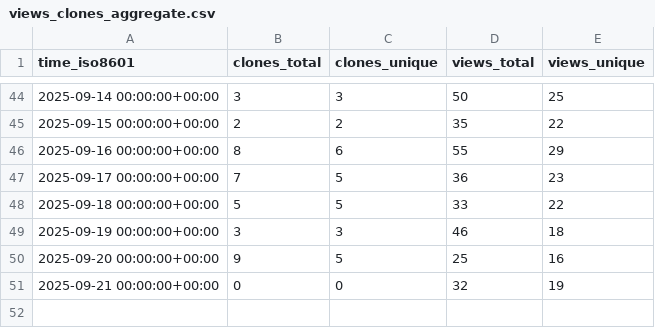
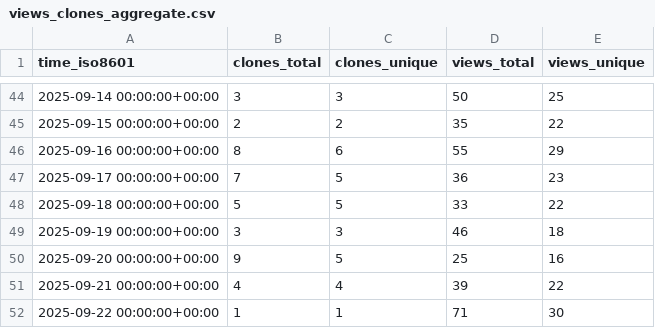
Before and after one commit to peff74/ESP32-C3_OLED, a CSV file: peff74/ESP32-C3_OLED/ghrs-data/views_clones_aggregate.csv, drawn as a sheet; only a part is shown, gaps mark what is left out.

```diff
--- a/peff74/ESP32-C3_OLED/ghrs-data/views_clones_aggregate.csv
+++ b/peff74/ESP32-C3_OLED/ghrs-data/views_clones_aggregate.csv
@@ -50,2 +50,3 @@ time_iso8601,clones_total,clones_unique,views_total,views_unique
 2025-09-20 00:00:00+00:00,9,5,25,16
-2025-09-21 00:00:00+00:00,0,0,32,19
+2025-09-21 00:00:00+00:00,4,4,39,22
+2025-09-22 00:00:00+00:00,1,1,71,30
```
Also changed, not shown: 1 other file.
